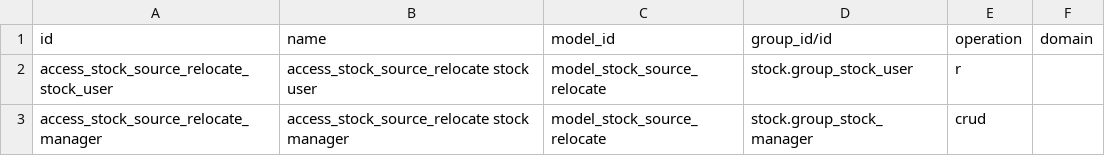
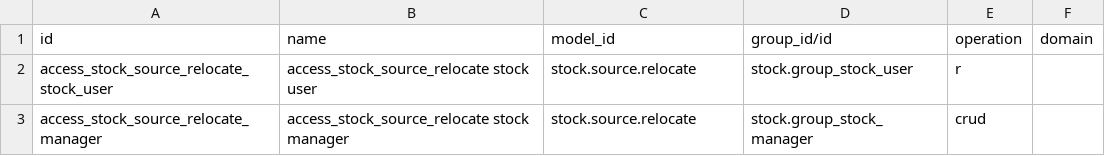
Before and after one commit to ursais/stock-logistics-workflow, a CSV file: stock_move_source_relocate/security/ir.access.csv, drawn as a sheet.

Commit message:
Use technical model names in ir.access.csv.
Odoo 20 ir.access.model_id is sale.order, not model_sale_order.

```diff
--- a/stock_move_source_relocate/security/ir.access.csv
+++ b/stock_move_source_relocate/security/ir.access.csv
@@ -1,3 +1,3 @@
 id,name,model_id,group_id/id,operation,domain
-access_stock_source_relocate_stock_user,access_stock_source_relocate stock user,model_stock_source_relocate,stock.group_stock_user,r,
-access_stock_source_relocate_manager,access_stock_source_relocate stock manager,model_stock_source_relocate,stock.group_stock_manager,crud,
+access_stock_source_relocate_stock_user,access_stock_source_relocate stock user,stock.source.relocate,stock.group_stock_user,r,
+access_stock_source_relocate_manager,access_stock_source_relocate stock manager,stock.source.relocate,stock.group_stock_manager,crud,
```
Also changed, not shown: scrap_reason_code/security/ir.access.csv, stock_dynamic_routing/security/ir.access.csv, 15 other files.
